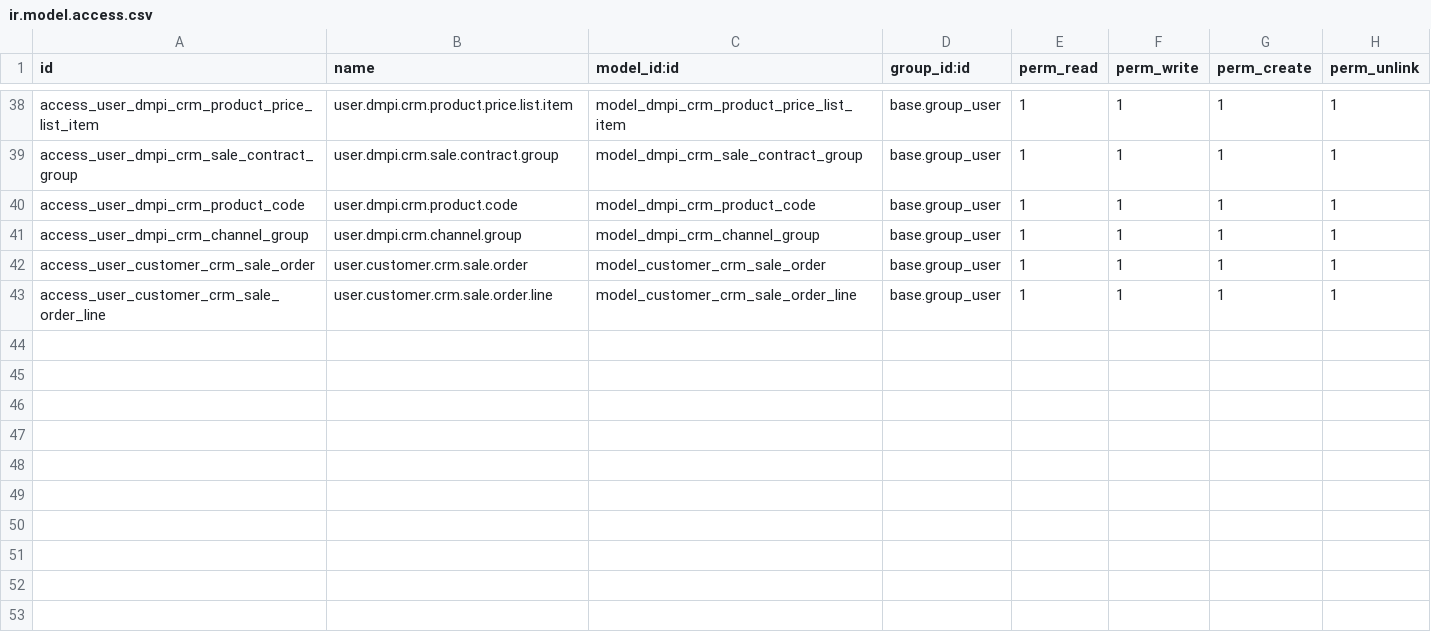
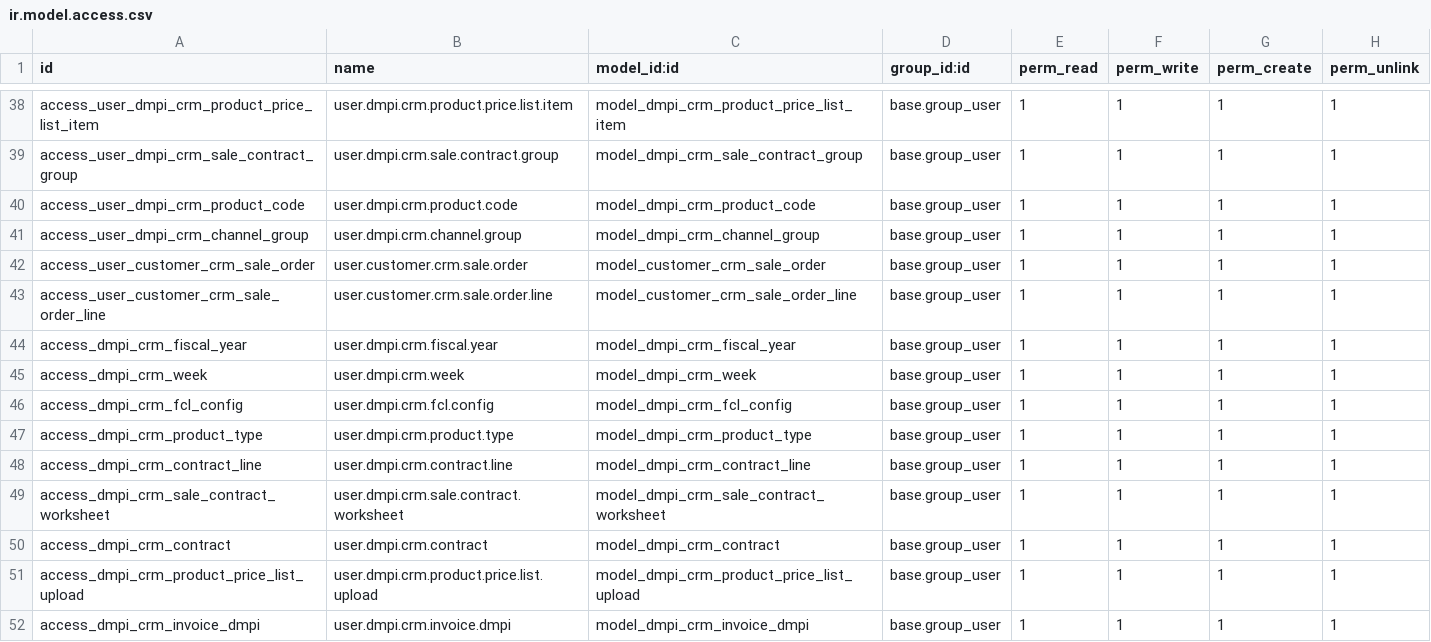
Before and after one commit to toolkt/dmpi_fresh, a CSV file: dmpi_crm/security/ir.model.access.csv, drawn as a sheet; only a part is shown, gaps mark what is left out; the diff names each change by its address in the sheet, - before the commit and + after, or states it on an @@ line.

Commit message:
add access rights for user group

```diff
--- a/dmpi_crm/security/ir.model.access.csv
+++ b/dmpi_crm/security/ir.model.access.csv
+row 44: access_dmpi_crm_fiscal_year | user.dmpi.crm.fiscal.year | model_dmpi_crm_fiscal_year | base.group_user | 1 | 1 | 1 | 1
+row 45: access_dmpi_crm_week | user.dmpi.crm.week | model_dmpi_crm_week | base.group_user | 1 | 1 | 1 | 1
+row 46: access_dmpi_crm_fcl_config | user.dmpi.crm.fcl.config | model_dmpi_crm_fcl_config | base.group_user | 1 | 1 | 1 | 1
+row 47: access_dmpi_crm_product_type | user.dmpi.crm.product.type | model_dmpi_crm_product_type | base.group_user | 1 | 1 | 1 | 1
+row 48: access_dmpi_crm_contract_line | user.dmpi.crm.contract.line | model_dmpi_crm_contract_line | base.group_user | 1 | 1 | 1 | 1
+row 49: access_dmpi_crm_sale_contract_worksheet | user.dmpi.crm.sale.contract.worksheet | model_dmpi_crm_sale_contract_worksheet | base.group_user | 1 | 1 | 1 | 1
+row 50: access_dmpi_crm_contract | user.dmpi.crm.contract | model_dmpi_crm_contract | base.group_user | 1 | 1 | 1 | 1
+row 51: access_dmpi_crm_product_price_list_upload | user.dmpi.crm.product.price.list.upload | model_dmpi_crm_product_price_list_upload | base.group_user | 1 | 1 | 1 | 1
+row 52: access_dmpi_crm_invoice_dmpi | user.dmpi.crm.invoice.dmpi | model_dmpi_crm_invoice_dmpi | base.group_user | 1 | 1 | 1 | 1
```
